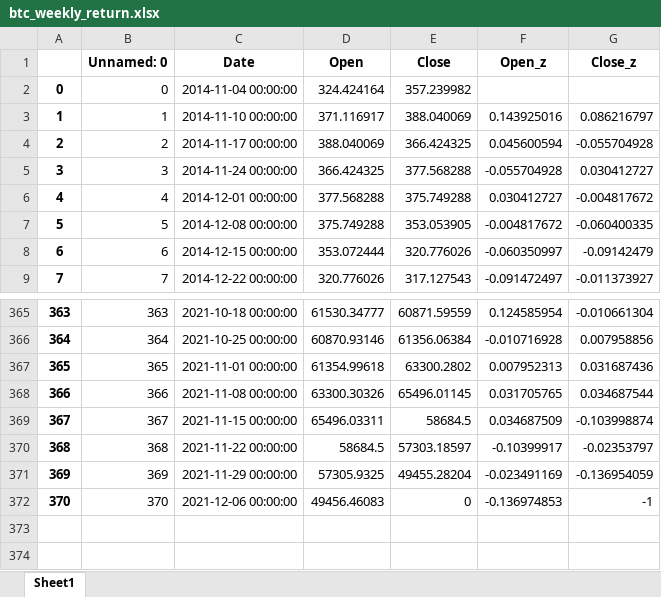
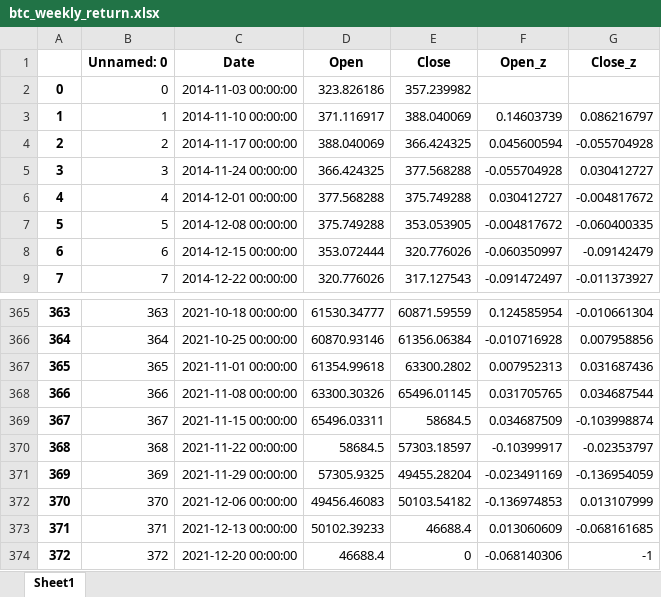
Before and after one commit to vominhhuy13101999/ai_coinpredict_rnn, an Excel workbook: file/btc_weekly_return.xlsx, sheet Sheet1, drawn as a sheet; only a part is shown, gaps mark what is left out; values as stored, in another font and other column widths than the file's, no borders; the diff names each change by its address in the sheet, - before the commit and + after, or states it on an @@ line.

```diff
--- a/file/btc_weekly_return.xlsx (sheet Sheet1)
+++ b/file/btc_weekly_return.xlsx (sheet Sheet1)
-C2 (Date): 2014-11-04 00:00:00
+C2 (Date): 2014-11-03 00:00:00
-D2 (Open): 324.424164
+D2 (Open): 323.826186
-F3 (Open_z): 0.143925016
+F3 (Open_z): 0.14603739
-E372 (Close): 0
+E372 (Close): 50103.54182
-G372 (Close_z): -1
+G372 (Close_z): 0.013107999
+row 373: 371 | 371 | 2021-12-13 00:00:00 | 50102.39233 | 46688.4 | 0.013060609 | -0.068161685
+row 374: 372 | 372 | 2021-12-20 00:00:00 | 46688.4 | 0 | -0.068140306 | -1
```
Also changed, not shown: file/eth_weekly_return.xlsx, 19 other files.
